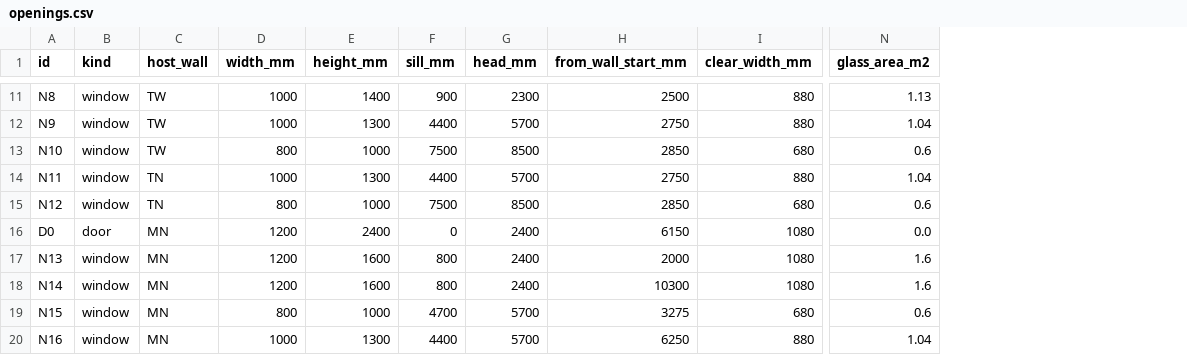
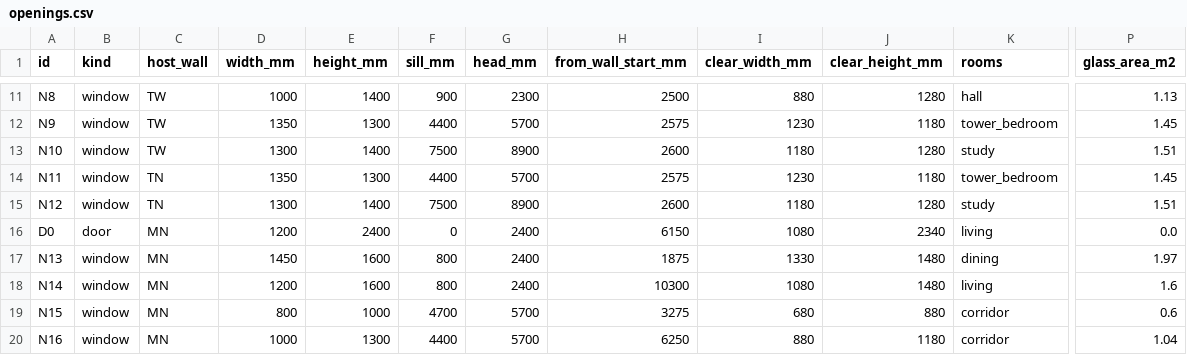
Before and after one commit to maccman/homespec, a CSV file: projects/bastide_montfuron/deliverables/schedules/openings.csv, drawn as a sheet; only a part is shown, gaps mark what is left out; addresses are those after the commit; the diff covers the shown part only; the diff names each change by its address in the sheet, - before the commit and + after, or states it on an @@ line.

```diff
--- a/projects/bastide_montfuron/deliverables/schedules/openings.csv
+++ b/projects/bastide_montfuron/deliverables/schedules/openings.csv
+column J (clear_height_mm), rows 11-20: 1280 | 1180 | 1280 | 1180 | 1280 | 2340 | 1480 | 1480 | 880 | 1180
+column K (rooms), rows 11-20: hall | tower_bedroom | study | tower_bedroom | study | living | dining | living | corridor | corridor
-D12 (width_mm): 1000
+D12 (width_mm): 1350
-H12 (from_wall_start_mm): 2750
+H12 (from_wall_start_mm): 2575
-I12 (clear_width_mm): 880
+I12 (clear_width_mm): 1230
-P12 (glass_area_m2): 1.04
+P12 (glass_area_m2): 1.45
-D13 (width_mm): 800
+D13 (width_mm): 1300
-E13 (height_mm): 1000
+E13 (height_mm): 1400
-G13 (head_mm): 8500
+G13 (head_mm): 8900
-H13 (from_wall_start_mm): 2850
+H13 (from_wall_start_mm): 2600
-I13 (clear_width_mm): 680
+I13 (clear_width_mm): 1180
-P13 (glass_area_m2): 0.6
+P13 (glass_area_m2): 1.51
-D14 (width_mm): 1000
+D14 (width_mm): 1350
-H14 (from_wall_start_mm): 2750
+H14 (from_wall_start_mm): 2575
-I14 (clear_width_mm): 880
+I14 (clear_width_mm): 1230
-P14 (glass_area_m2): 1.04
+P14 (glass_area_m2): 1.45
-D15 (width_mm): 800
+D15 (width_mm): 1300
-E15 (height_mm): 1000
+E15 (height_mm): 1400
-G15 (head_mm): 8500
+G15 (head_mm): 8900
-H15 (from_wall_start_mm): 2850
+H15 (from_wall_start_mm): 2600
-I15 (clear_width_mm): 680
+I15 (clear_width_mm): 1180
-P15 (glass_area_m2): 0.6
+P15 (glass_area_m2): 1.51
-D17 (width_mm): 1200
+D17 (width_mm): 1450
-H17 (from_wall_start_mm): 2000
+H17 (from_wall_start_mm): 1875
-I17 (clear_width_mm): 1080
+I17 (clear_width_mm): 1330
-P17 (glass_area_m2): 1.6
+P17 (glass_area_m2): 1.97
```
Also changed, not shown: 32 edited cells elsewhere in this file, projects/bastide_montfuron/deliverables/schedules/finishes.csv, projects/bastide_montfuron/deliverables/schedules/services.csv, 41 other files.
